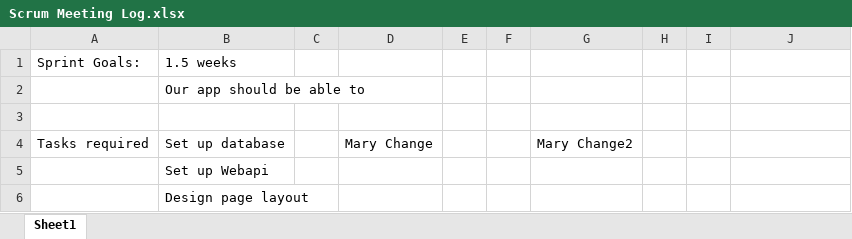
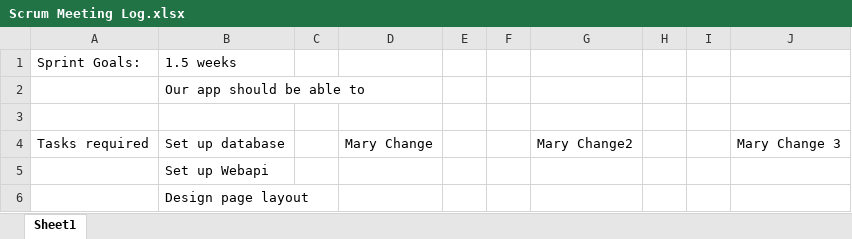
Before and after one commit to byu777/test, an Excel workbook: Scrum Meeting Log.xlsx, sheet Sheet1, drawn as a sheet; only a part is shown; values as stored, in another font and other column widths than the file's, no borders; the diff names each change by its address in the sheet, - before the commit and + after, or states it on an @@ line.

Commit message:
Mary Change 3

```diff
--- a/Scrum Meeting Log.xlsx (sheet Sheet1)
+++ b/Scrum Meeting Log.xlsx (sheet Sheet1)
-J4: (empty)
+J4: Mary Change 3
```
